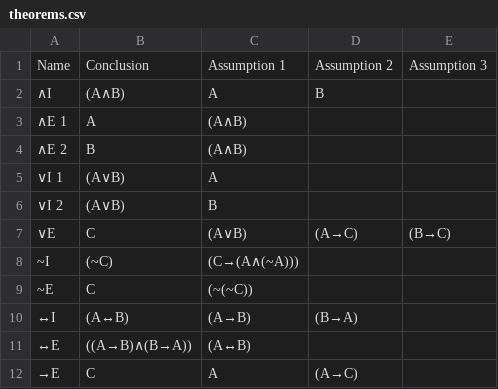
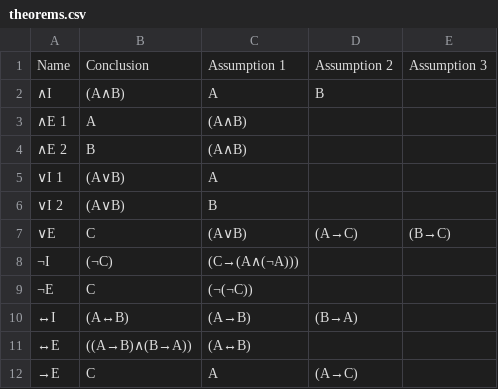
Before and after one commit to Losbarthos/Beginning-Logic, a CSV file: data/theorems.csv, drawn as a sheet.

```diff
--- a/data/theorems.csv
+++ b/data/theorems.csv
@@ -7,4 +7,4 @@ Name,Conclusion,Assumption 1,Assumption 2,Assumption 3
 ∨E,C,(A∨B),(A→C),(B→C)
-~I,(~C),(C→(A∧(~A))),,
-~E,C,(~(~C)),,
+¬I,(¬C),(C→(A∧(¬A))),,
+¬E,C,(¬(¬C)),,
 ↔I,(A↔B),(A→B),(B→A),
```
Also changed, not shown: 4 other files.
